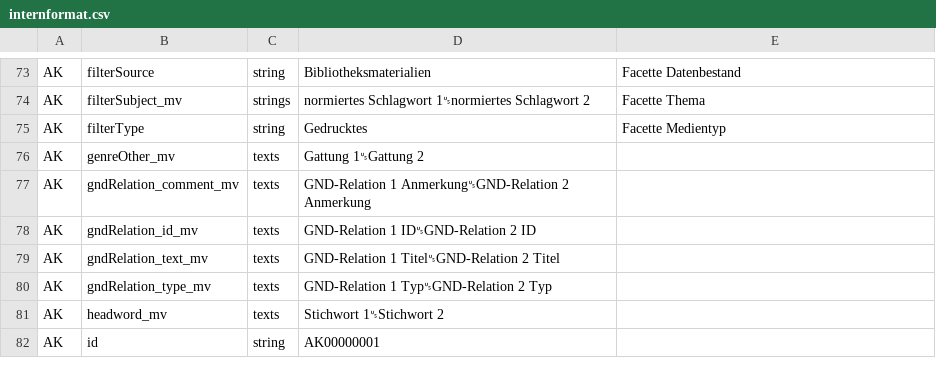
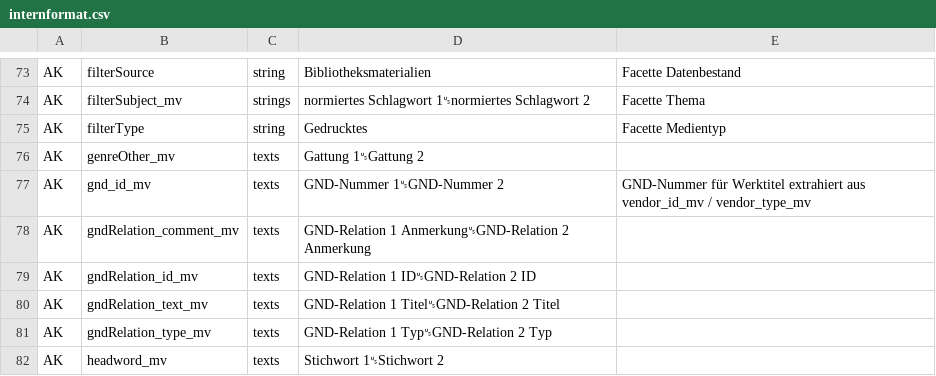
Before and after one commit to dla-marbach/dla-opac-transform, a CSV file: docs/internformat.csv, drawn as a sheet; only a part is shown, gaps mark what is left out; the shorter side is filled out with more unchanged rows.

Commit message:
AK gnd_id_mv extrahiert aus vendor_id_mv / vendor_type_mv

```diff
--- a/docs/internformat.csv
+++ b/docs/internformat.csv
@@ -76,2 +76,3 @@ AK,filterType,string,Gedrucktes,Facette Medientyp
 AK,genreOther_mv,texts,Gattung 1␟Gattung 2,
+AK,gnd_id_mv,texts,GND-Nummer 1␟GND-Nummer 2,GND-Nummer für Werktitel extrahiert aus vendor_id_mv / vendor_type_mv
 AK,gndRelation_comment_mv,texts,GND-Relation 1 Anmerkung␟GND-Relation 2 Anmerkung,
```
Also changed, not shown: example/input/ak.tsv, example/output/ak.csv, 3 other files.
